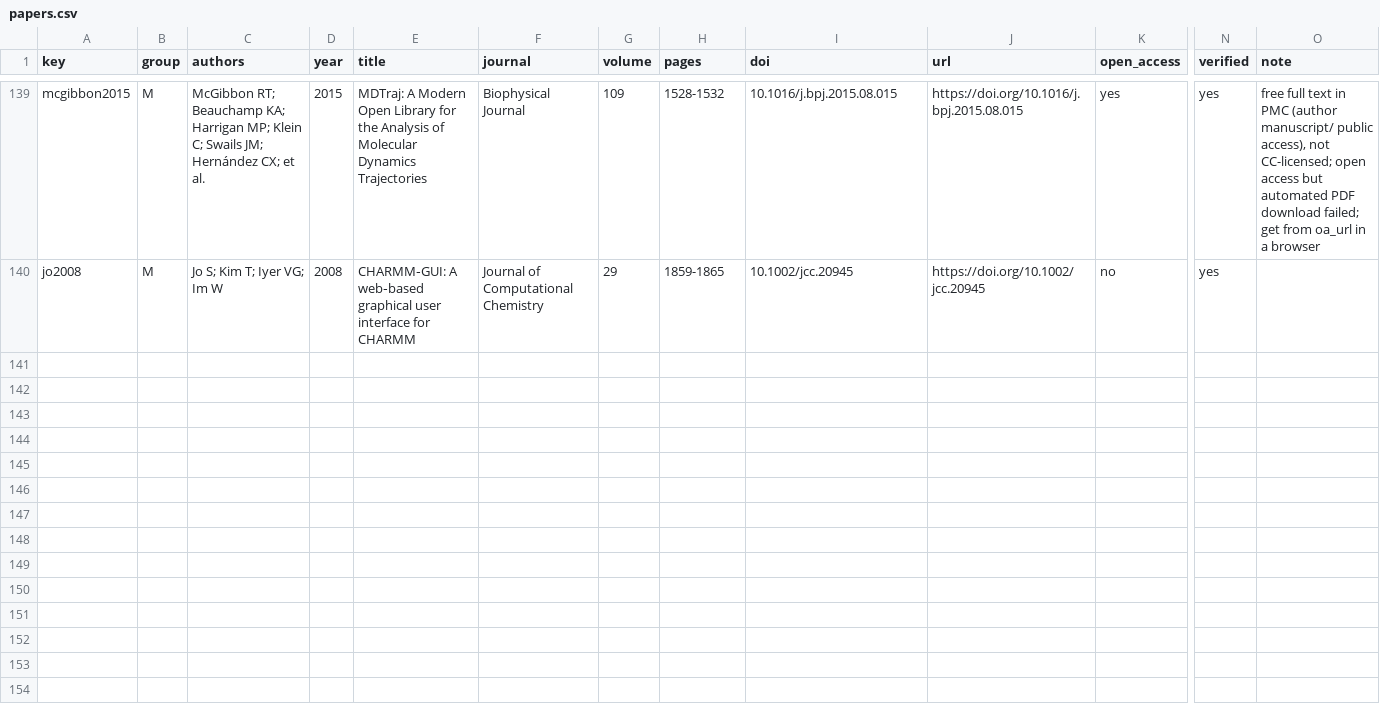
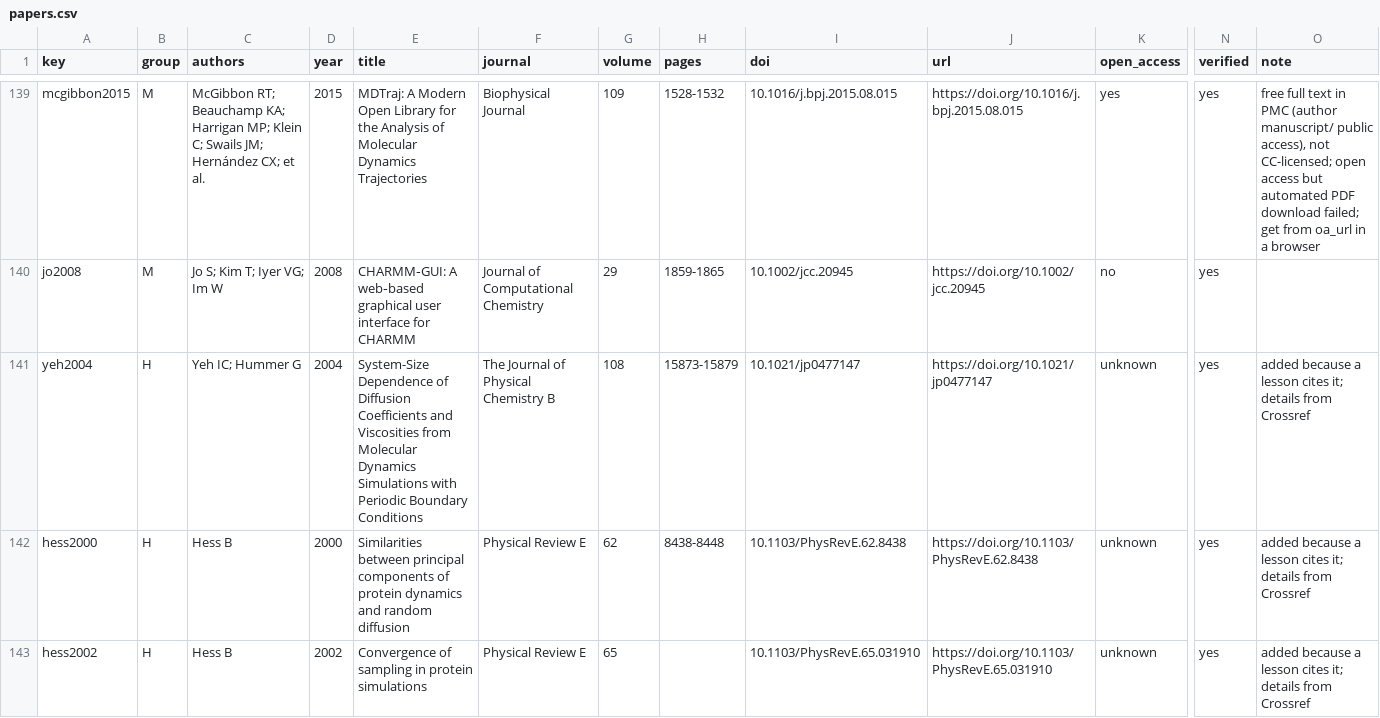
Before and after one commit to jpigles/md-course, a CSV file: research/papers.csv, drawn as a sheet; only a part is shown, gaps mark what is left out; rows hold the shown columns only; the diff covers the shown part only; the diff names each change by its address in the sheet, - before the commit and + after, or states it on an @@ line.

```diff
--- a/research/papers.csv
+++ b/research/papers.csv
+row 141: yeh2004 | H | Yeh IC; Hummer G | 2004 | System-Size Dependence of Diffusion Coefficients and Viscosities from Molecular Dynamics Simulations with Periodic Boundary Conditions | The Journal of Physical Chemistry B | 108 | 15873-15879 | 10.1021/jp0477147 | https://doi.org/10.1021/jp0477147 | unknown | yes | added because a lesson cites it; details from Crossref
+row 142: hess2000 | H | Hess B | 2000 | Similarities between principal components of protein dynamics and random diffusion | Physical Review E | 62 | 8438-8448 | 10.1103/PhysRevE.62.8438 | https://doi.org/10.1103/PhysRevE.62.8438 | unknown | yes | added because a lesson cites it; details from Crossref
+row 143: hess2002 | H | Hess B | 2002 | Convergence of sampling in protein simulations | Physical Review E | 65 |  | 10.1103/PhysRevE.65.031910 | https://doi.org/10.1103/PhysRevE.65.031910 | unknown | yes | added because a lesson cites it; details from Crossref
```
Also changed, not shown: 2 added rows and 9 edited cells elsewhere in this file, 1 other file.
